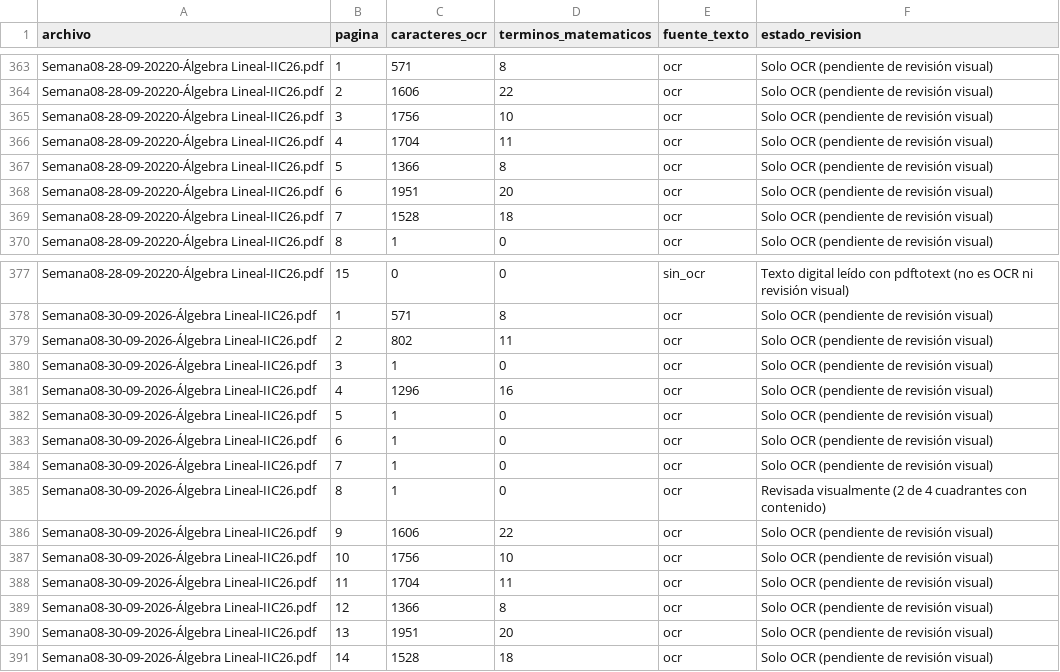
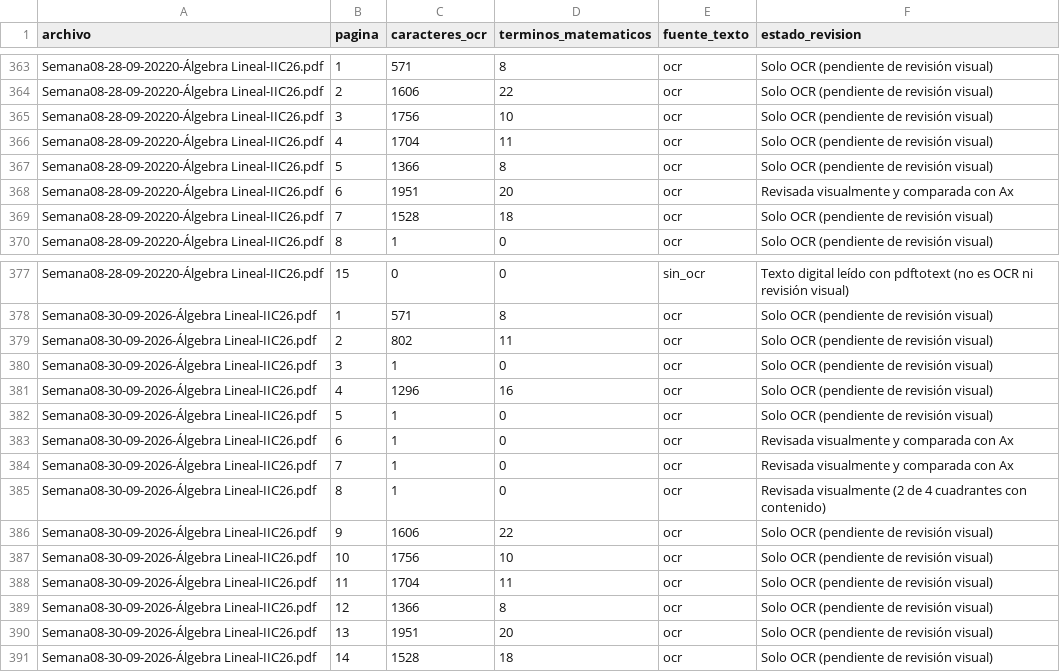
Before and after one commit to dreiklx/IF0012-Proyecto-Algebra-Lineal, a CSV file: docs/auditoria/inventario_paginas.csv, drawn as a sheet; only a part is shown, gaps mark what is left out.

```diff
--- a/docs/auditoria/inventario_paginas.csv
+++ b/docs/auditoria/inventario_paginas.csv
@@ -367,3 +367,3 @@ Semana08-28-09-20220-Álgebra Lineal-IIC26.pdf,4,1704,11,ocr,Solo OCR (pendiente
 Semana08-28-09-20220-Álgebra Lineal-IIC26.pdf,5,1366,8,ocr,Solo OCR (pendiente de revisión visual)
-Semana08-28-09-20220-Álgebra Lineal-IIC26.pdf,6,1951,20,ocr,Solo OCR (pendiente de revisión visual)
+Semana08-28-09-20220-Álgebra Lineal-IIC26.pdf,6,1951,20,ocr,Revisada visualmente y comparada con Ax
 Semana08-28-09-20220-Álgebra Lineal-IIC26.pdf,7,1528,18,ocr,Solo OCR (pendiente de revisión visual)
@@ -382,4 +382,4 @@ Semana08-30-09-2026-Álgebra Lineal-IIC26.pdf,4,1296,16,ocr,Solo OCR (pendiente
 Semana08-30-09-2026-Álgebra Lineal-IIC26.pdf,5,1,0,ocr,Solo OCR (pendiente de revisión visual)
-Semana08-30-09-2026-Álgebra Lineal-IIC26.pdf,6,1,0,ocr,Solo OCR (pendiente de revisión visual)
-Semana08-30-09-2026-Álgebra Lineal-IIC26.pdf,7,1,0,ocr,Solo OCR (pendiente de revisión visual)
+Semana08-30-09-2026-Álgebra Lineal-IIC26.pdf,6,1,0,ocr,Revisada visualmente y comparada con Ax
+Semana08-30-09-2026-Álgebra Lineal-IIC26.pdf,7,1,0,ocr,Revisada visualmente y comparada con Ax
 Semana08-30-09-2026-Álgebra Lineal-IIC26.pdf,8,1,0,ocr,Revisada visualmente (2 de 4 cuadrantes con contenido)
```
Also changed, not shown: docs/auditoria/resultados_comparacion.csv, 24 other files.
